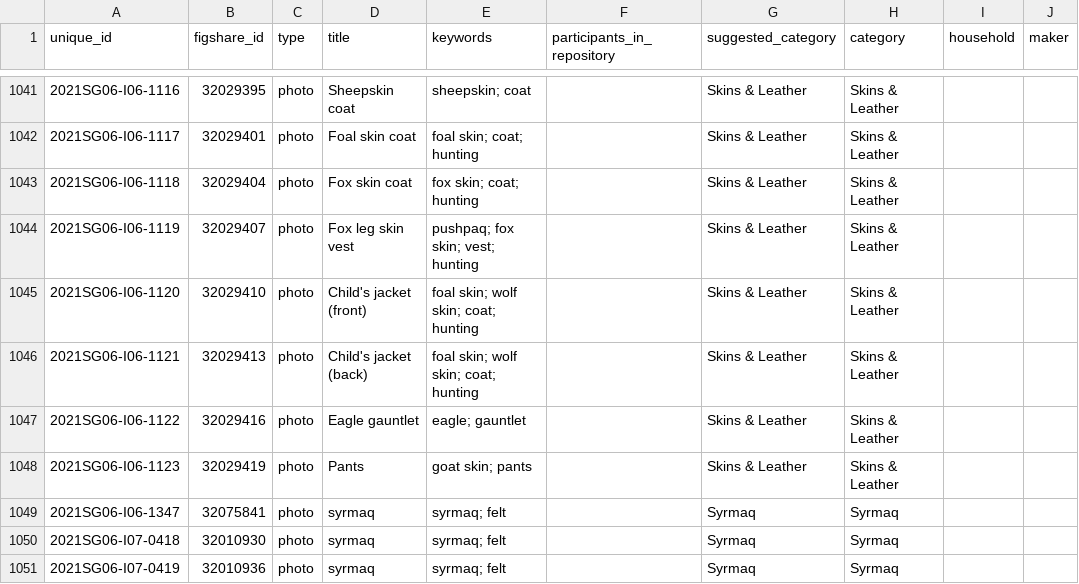
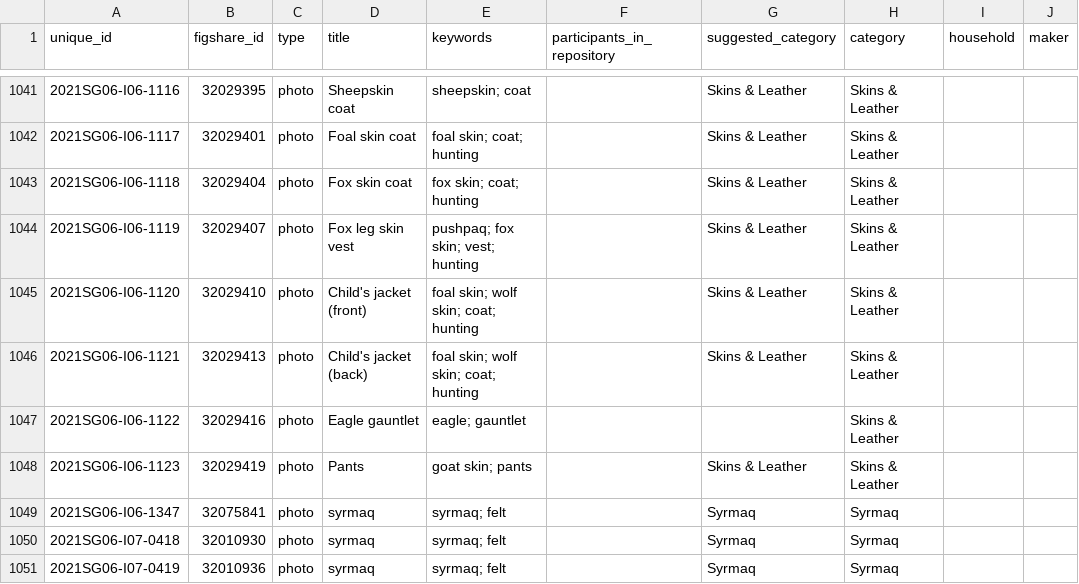
Before and after one commit to lisarchaeo/nomadic-material-heritage, a CSV file: data/categories.csv, drawn as a sheet; only a part is shown, gaps mark what is left out; the diff names each change by its address in the sheet, - before the commit and + after, or states it on an @@ line.

```diff
--- a/data/categories.csv
+++ b/data/categories.csv
-G1047 (suggested_category): Skins & Leather
+G1047 (suggested_category): (empty)
```
Also changed, not shown: 3 other files.
